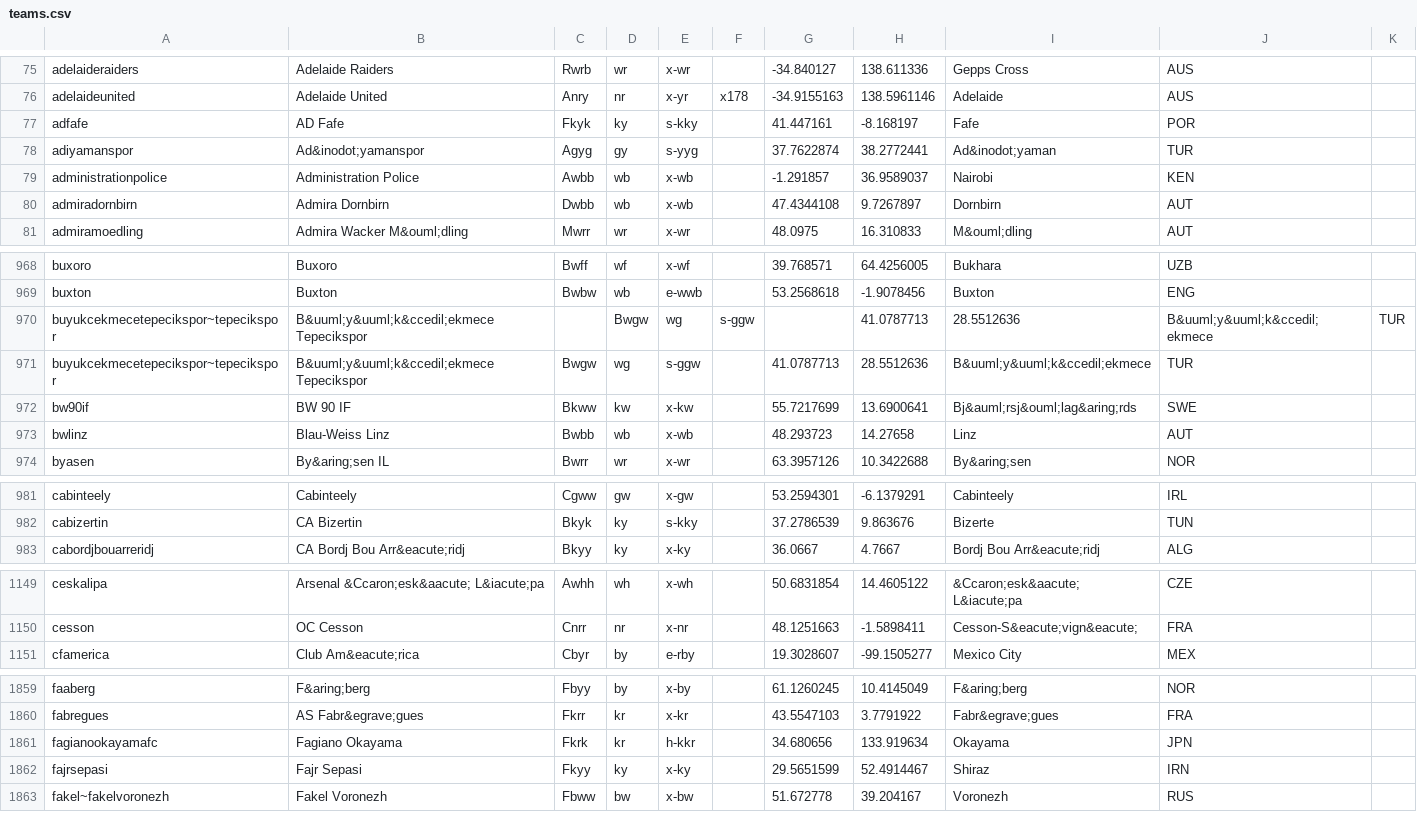
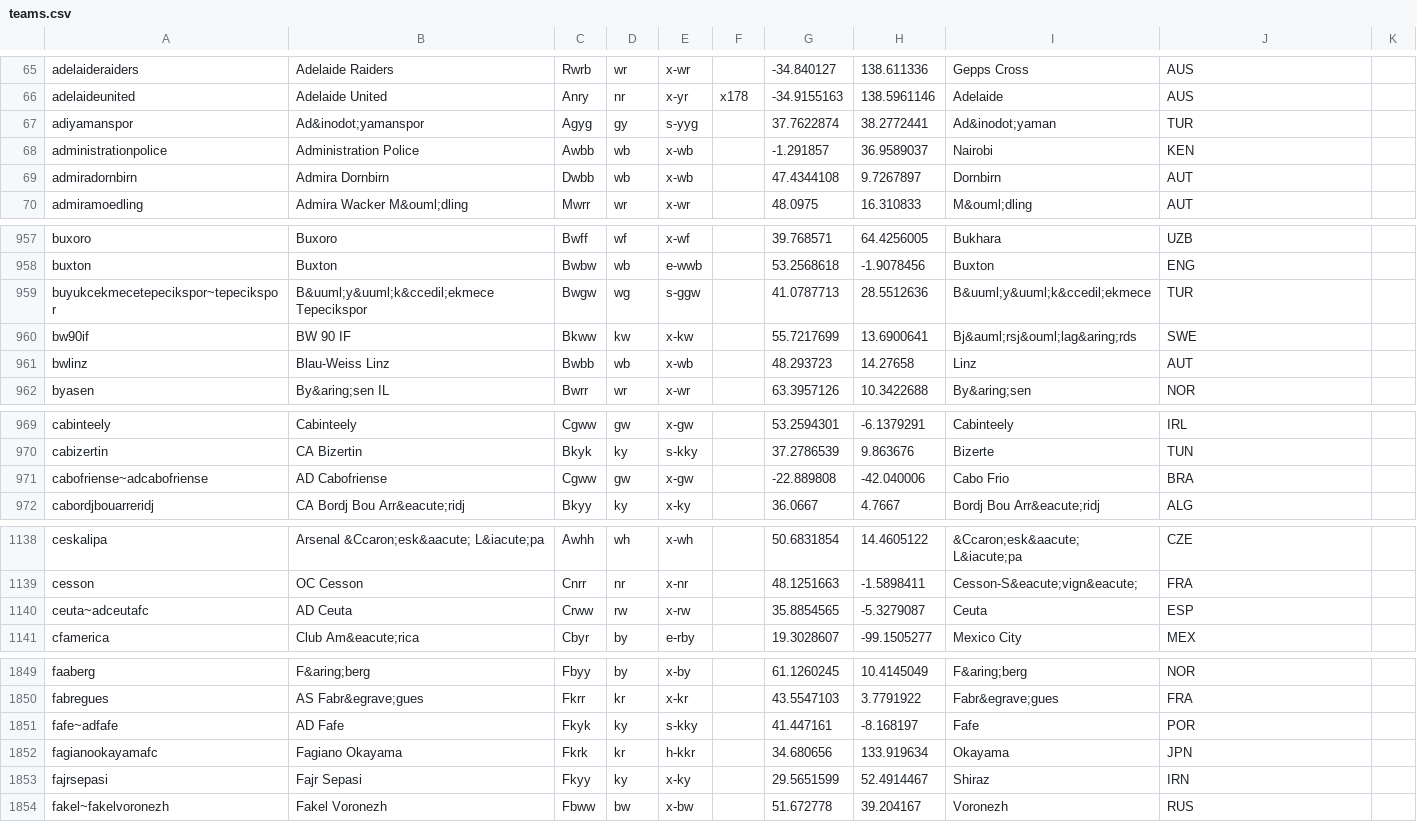
Before and after one commit to tshamilton/fitba, a CSV file: config/teams.csv, drawn as a sheet; only a part is shown, gaps mark what is left out; the diff covers the shown part only.

```diff
--- a/config/teams.csv
+++ b/config/teams.csv
@@ -76,3 +66,2 @@ adelaideraiders,Adelaide Raiders,Rwrb,wr,x-wr,,-34.840127,138.611336,Gepps Cross
 adelaideunited,Adelaide United,Anry,nr,x-yr,x178,-34.9155163,138.5961146,Adelaide,AUS
-adfafe,AD Fafe,Fkyk,ky,s-kky,,41.447161,-8.168197,Fafe,POR
 adiyamanspor,Ad&inodot;yamanspor,Agyg,gy,s-yyg,,37.7622874,38.2772441,Ad&inodot;yaman,TUR
@@ -969,3 +958,2 @@ buxoro,Buxoro,Bwff,wf,x-wf,,39.768571,64.4256005,Bukhara,UZB
 buxton,Buxton,Bwbw,wb,e-wwb,,53.2568618,-1.9078456,Buxton,ENG
-buyukcekmecetepecikspor~tepecikspor,B&uuml;y&uuml;k&ccedil;ekmece Tepecikspor,,Bwgw,wg,s-ggw,,41.0787713,28.5512636,B&uuml;y&uuml;k&ccedil;ekmece,TUR
 buyukcekmecetepecikspor~tepecikspor,B&uuml;y&uuml;k&ccedil;ekmece Tepecikspor,Bwgw,wg,s-ggw,,41.0787713,28.5512636,B&uuml;y&uuml;k&ccedil;ekmece,TUR
@@ -982,2 +970,3 @@ cabinteely,Cabinteely,Cgww,gw,x-gw,,53.2594301,-6.1379291,Cabinteely,IRL
 cabizertin,CA Bizertin,Bkyk,ky,s-kky,,37.2786539,9.863676,Bizerte,TUN
+cabofriense~adcabofriense,AD Cabofriense,Cgww,gw,x-gw,,-22.889808,-42.040006,Cabo Frio,BRA
 cabordjbouarreridj,CA Bordj Bou Arr&eacute;ridj,Bkyy,ky,x-ky,,36.0667,4.7667,Bordj Bou Arr&eacute;ridj,ALG
@@ -1150,2 +1139,3 @@ ceskalipa,Arsenal &Ccaron;esk&aacute; L&iacute;pa,Awhh,wh,x-wh,,50.6831854,14.46
 cesson,OC Cesson,Cnrr,nr,x-nr,,48.1251663,-1.5898411,Cesson-S&eacute;vign&eacute;,FRA
+ceuta~adceutafc,AD Ceuta,Crww,rw,x-rw,,35.8854565,-5.3279087,Ceuta,ESP
 cfamerica,Club Am&eacute;rica,Cbyr,by,e-rby,,19.3028607,-99.1505277,Mexico City,MEX
@@ -1860,2 +1850,3 @@ faaberg,F&aring;berg,Fbyy,by,x-by,,61.1260245,10.4145049,F&aring;berg,NOR
 fabregues,AS Fabr&egrave;gues,Fkrr,kr,x-kr,,43.5547103,3.7791922,Fabr&egrave;gues,FRA
+fafe~adfafe,AD Fafe,Fkyk,ky,s-kky,,41.447161,-8.168197,Fafe,POR
 fagianookayamafc,Fagiano Okayama,Fkrk,kr,h-kkr,,34.680656,133.919634,Okayama,JPN
```
Also changed, not shown: 1 added row, 15 removed rows and 13 edited cells elsewhere in this file, config/nations.csv.
